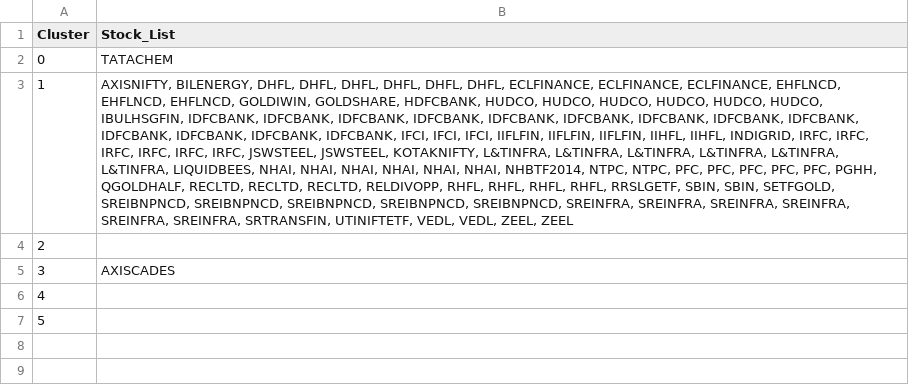
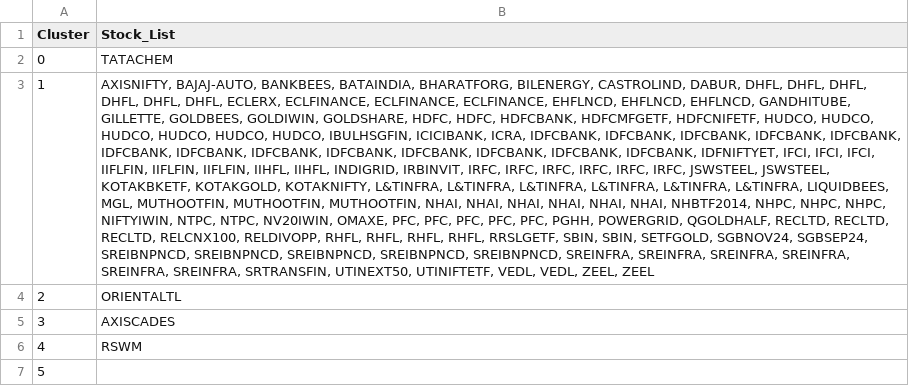
Before and after one commit to 1MT3J45/DS-StockAnalysis, a CSV file: Results/ClusterResults.csv, drawn as a sheet; the diff names each change by its address in the sheet, - before the commit and + after, or states it on an @@ line.

Commit message:
Collation of Tickers in HourlyData.py & No. of days back tracing using manual input

```diff
--- a/Results/ClusterResults.csv
+++ b/Results/ClusterResults.csv
-B3 (Stock_List): AXISNIFTY, BILENERGY, DHFL, DHFL, DHFL, DHFL, DHFL, DHFL, ECLFINANCE, ECLFINANCE, ECLFINANCE, EHFLNCD, EHFLNCD, EHFLNCD, GOLDIWIN, GOLDSHARE, HDFCBANK, HUDCO, HUDCO, HUDCO, HUDCO, HUDCO, HUDCO, IBULHSGFIN, IDFCBANK, IDFCBANK, IDFCBANK, IDFCBANK, IDFCBANK, IDFCBANK, IDFCBANK, IDFCBANK, IDFCBANK, IDFCBANK, IDFCBANK, IDFCBANK, IDFCBANK, IFCI, IFCI, IFCI, IIFLFIN, IIFLFIN, IIFLFIN, IIHFL, IIHFL, INDIGRID, IRFC, IRFC, IRFC, IRFC, IRFC, IRFC, JSWSTEEL, JSWSTEEL, KOTAKNIFTY, L&TINFRA, L&TINFRA, L&TINFRA, L&TINFRA, L&TINFRA, L&TINFRA, LIQUIDBEES, NHAI, NHAI, NHAI, NHAI, NHAI, NHAI, NHBTF2014, NTPC, NTPC, PFC, PFC, PFC, PFC, PFC, PGHH, QGOLDHALF, RECLTD, RECLTD, RECLTD, RELDIVOPP, RHFL, RHFL, RHFL, RHFL, RRSLGETF, SBIN, SBIN, SETFGOLD, SREIBNPNCD, SREIBNPNCD, SREIBNPNCD, SREIBNPNCD, SREIBNPNCD, SREINFRA, SREINFRA, SREINFRA, SREINFRA, SREINFRA, SREINFRA, SRTRANSFIN, UTINIFTETF, VEDL,…
+B3 (Stock_List): AXISNIFTY, BAJAJ-AUTO, BANKBEES, BATAINDIA, BHARATFORG, BILENERGY, CASTROLIND, DABUR, DHFL, DHFL, DHFL, DHFL, DHFL, DHFL, ECLERX, ECLFINANCE, ECLFINANCE, ECLFINANCE, EHFLNCD, EHFLNCD, EHFLNCD, GANDHITUBE, GILLETTE, GOLDBEES, GOLDIWIN, GOLDSHARE, HDFC, HDFC, HDFCBANK, HDFCMFGETF, HDFCNIFETF, HUDCO, HUDCO, HUDCO, HUDCO, HUDCO, HUDCO, IBULHSGFIN, ICICIBANK, ICRA, IDFCBANK, IDFCBANK, IDFCBANK, IDFCBANK, IDFCBANK, IDFCBANK, IDFCBANK, IDFCBANK, IDFCBANK, IDFCBANK, IDFCBANK, IDFCBANK, IDFCBANK, IDFNIFTYET, IFCI, IFCI, IFCI, IIFLFIN, IIFLFIN, IIFLFIN, IIHFL, IIHFL, INDIGRID, IRBINVIT, IRFC, IRFC, IRFC, IRFC, IRFC, IRFC, JSWSTEEL, JSWSTEEL, KOTAKBKETF, KOTAKGOLD, KOTAKNIFTY, L&TINFRA, L&TINFRA, L&TINFRA, L&TINFRA, L&TINFRA, L&TINFRA, LIQUIDBEES, MGL, MUTHOOTFIN, MUTHOOTFIN, MUTHOOTFIN, NHAI, NHAI, NHAI, NHAI, NHAI, NHAI, NHBTF2014, NHPC, NHPC, NHPC, NIFTYIWIN, NTPC, NTPC, NV20IWIN, OMAXE, PFC, PFC, PFC, PFC, PFC, PGHH, POWERGRID, QGOLDHALF, RECLTD, RECLTD, RECLTD, RELCNX100, RELDIVOPP, RHFL, RHFL, RHFL, RHFL, RRSLGETF, SBIN, SBIN, SETFGOLD, SGBNOV24, SGBSEP24, SREIBNPNCD, SREIBNPNCD, SREIBNPNCD, SREIBNPNCD, SREIBNPNCD, SREINFRA, SREINFRA, SREINFRA, SREINFRA, SREINFRA, SREINFRA, SRTRANSFIN, UTINEXT50, UTINIFTETF, VEDL,…
-B4 (Stock_List): (empty)
+B4 (Stock_List): ORIENTALTL
-B6 (Stock_List): (empty)
+B6 (Stock_List): RSWM
```
Also changed, not shown: 3 other files.
